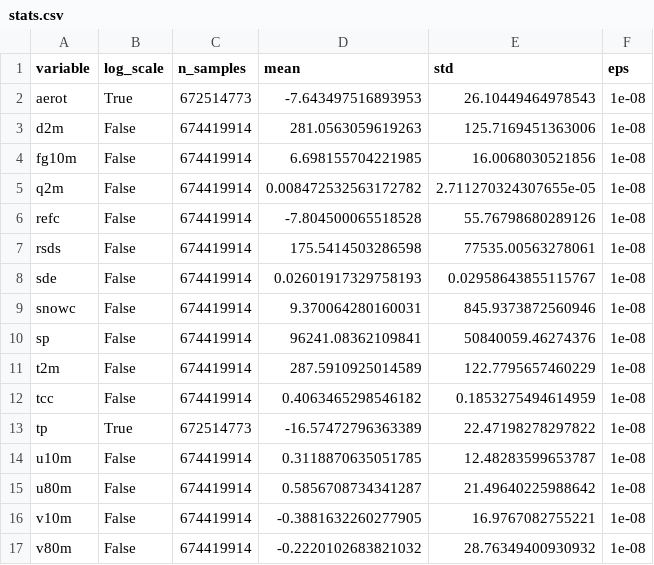
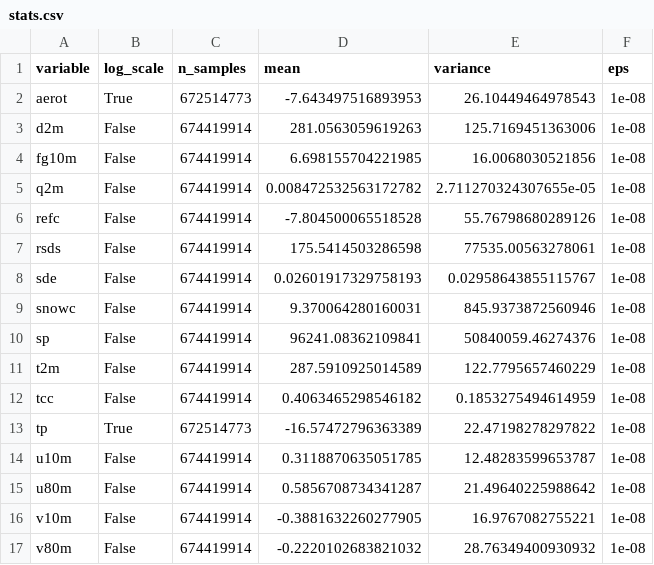
Before and after one commit to CharlelieLrt/modulus, a CSV file: examples/weather/diffusion_sda/stats/stats.csv, drawn as a sheet.

Commit message:
Fixed wrong normalization: now uses variance instead of std
Signed-off-by: Charlelie Laurent <claurent@nvidia.com>

```diff
--- a/examples/weather/diffusion_sda/stats/stats.csv
+++ b/examples/weather/diffusion_sda/stats/stats.csv
@@ -1,2 +1,2 @@
-variable,log_scale,n_samples,mean,std,eps
+variable,log_scale,n_samples,mean,variance,eps
 aerot,True,672514773,-7.643497516893953,26.10449464978543,1e-08
```
Also changed, not shown: 2 other files.
